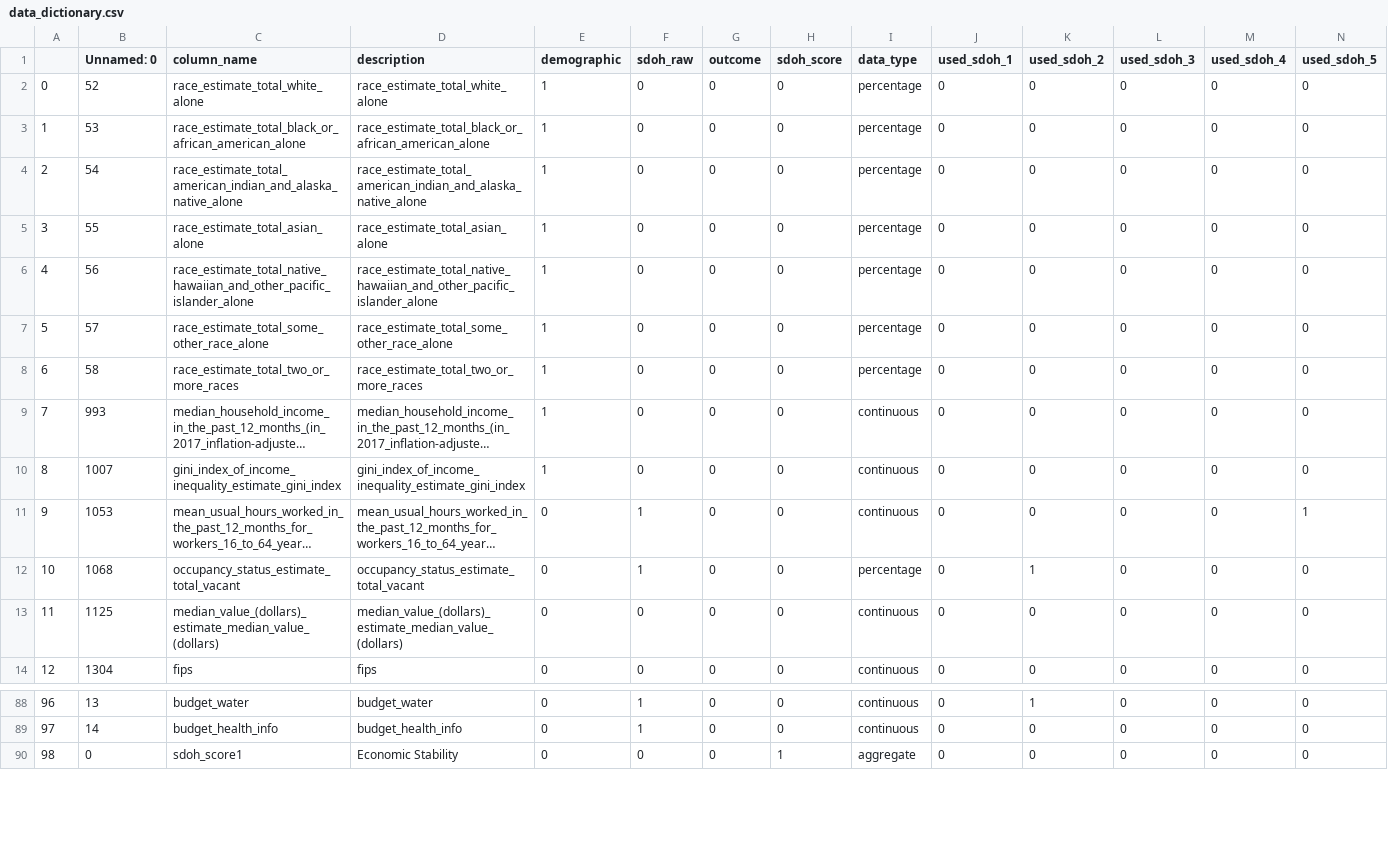
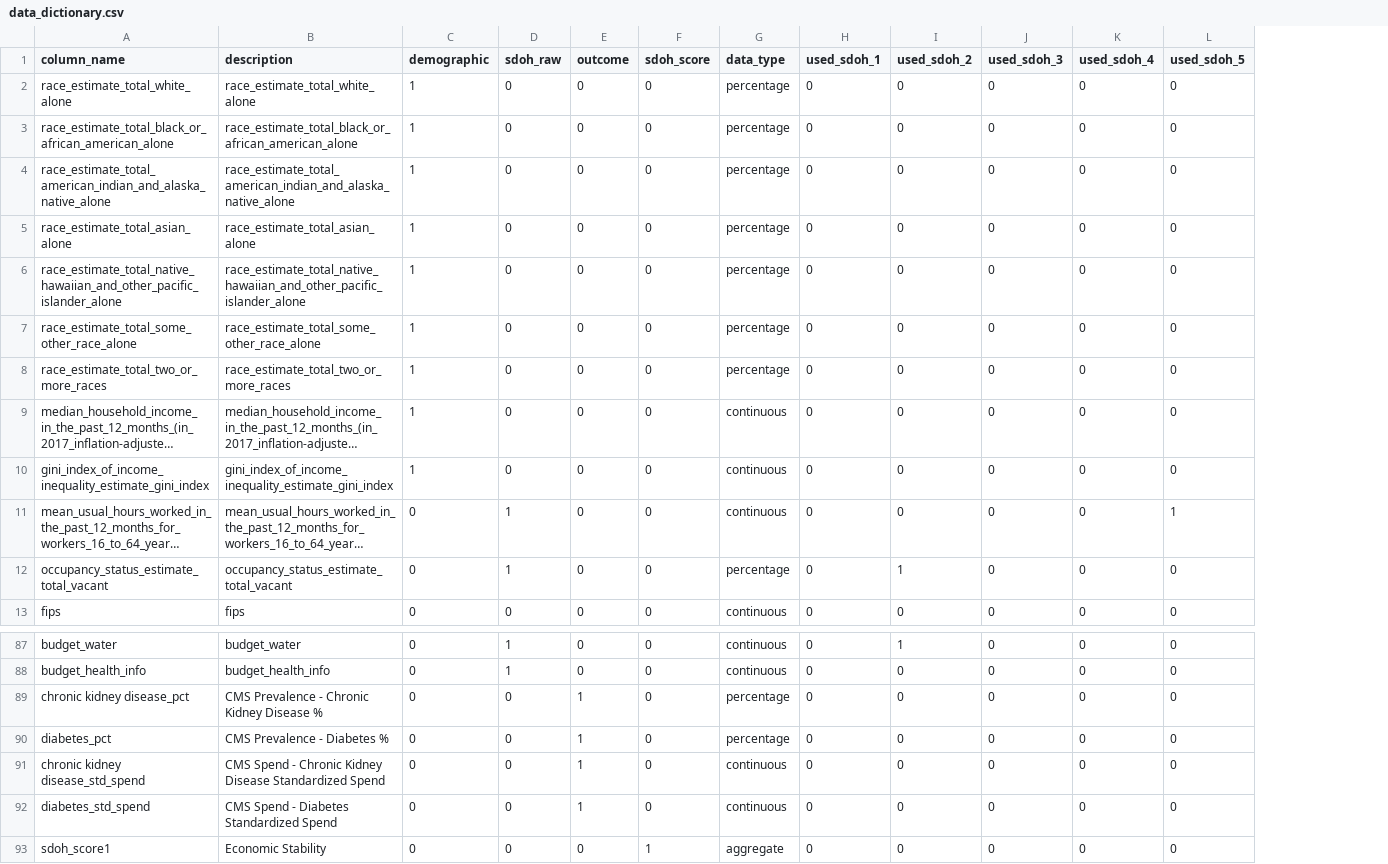
Before and after one commit to mathematica-mpr/CommunityConnector, a CSV file: data/data_dictionary.csv, drawn as a sheet; only a part is shown, gaps mark what is left out; long unchanged cells end in …; removed rows and columns are numbered as before the commit, all else as after; rows hold the shown columns only; the diff names each change by its address in the sheet, - before the commit and + after, or states it on an @@ line.

Commit message:
refactor: make data dictionary use way easier

```diff
--- a/data/data_dictionary.csv
+++ b/data/data_dictionary.csv
-column A, rows 2-12: 0 | 1 | 2 | 3 | 4 | 5 | 6 | 7 | 8 | 9 | 10; row 14: 12; rows 88-90: 96 | 97 | 98
-column B (Unnamed: 0), rows 2-12: 52 | 53 | 54 | 55 | 56 | 57 | 58 | 993 | 1007 | 1053 | 1068; row 14: 1304; rows 88-90: 13 | 14 | 0
-row 13: 11 | 1125 | median_value_(dollars)_estimate_median_value_(dollars) | median_value_(dollars)_estimate_median_value_(dollars) | 0 | 0 | 0 | 0 | continuous | 0 | 0 | 0 | 0 | 0
+row 89: chronic kidney disease_pct | CMS Prevalence - Chronic Kidney Disease % | 0 | 0 | 1 | 0 | percentage | 0 | 0 | 0 | 0 | 0
+row 90: diabetes_pct | CMS Prevalence - Diabetes % | 0 | 0 | 1 | 0 | percentage | 0 | 0 | 0 | 0 | 0
+row 91: chronic kidney disease_std_spend | CMS Spend - Chronic Kidney Disease Standardized Spend | 0 | 0 | 1 | 0 | continuous | 0 | 0 | 0 | 0 | 0
+row 92: diabetes_std_spend | CMS Spend - Diabetes Standardized Spend | 0 | 0 | 1 | 0 | continuous | 0 | 0 | 0 | 0 | 0
```
Also changed, not shown: 2 other files.
